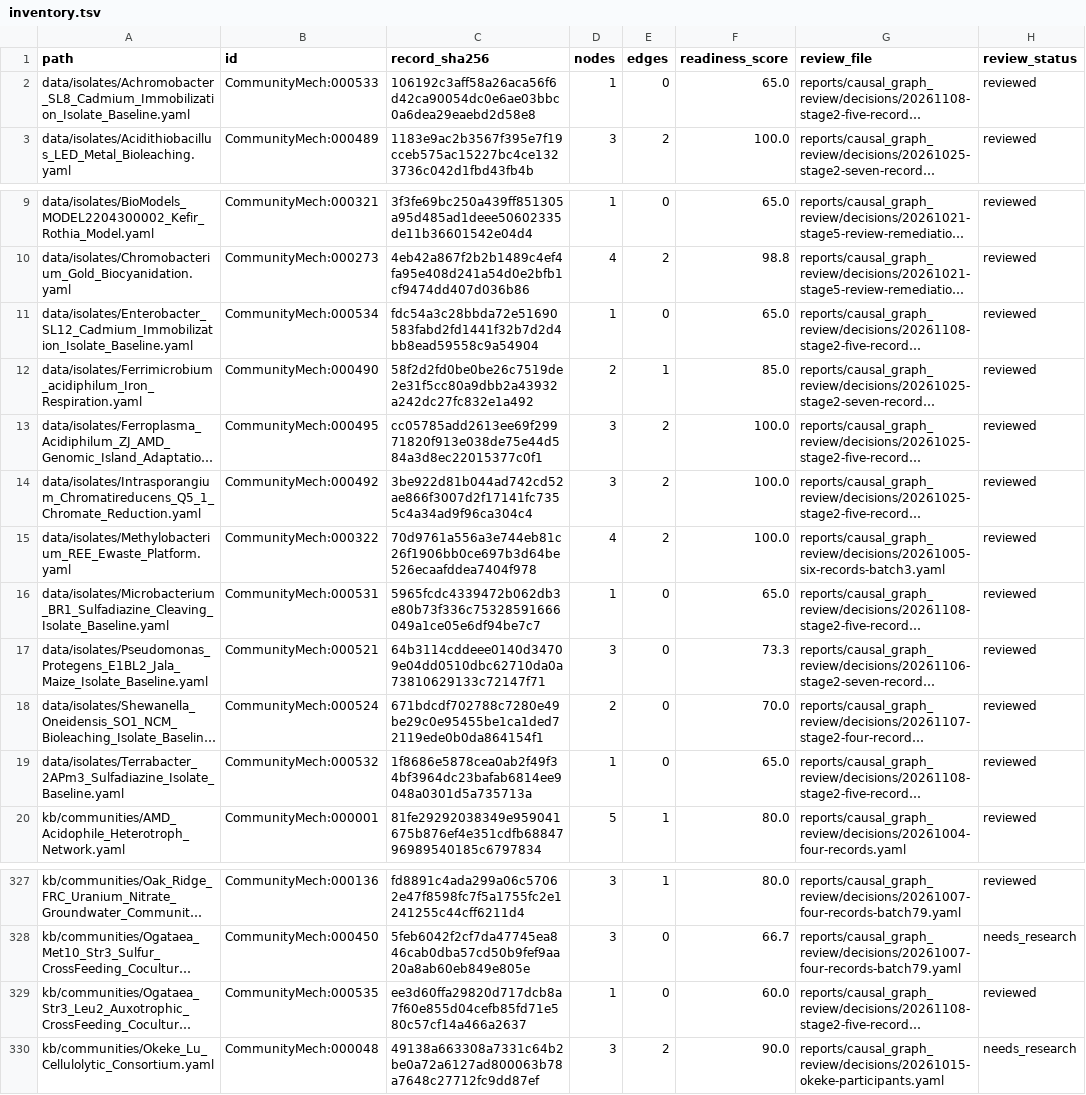
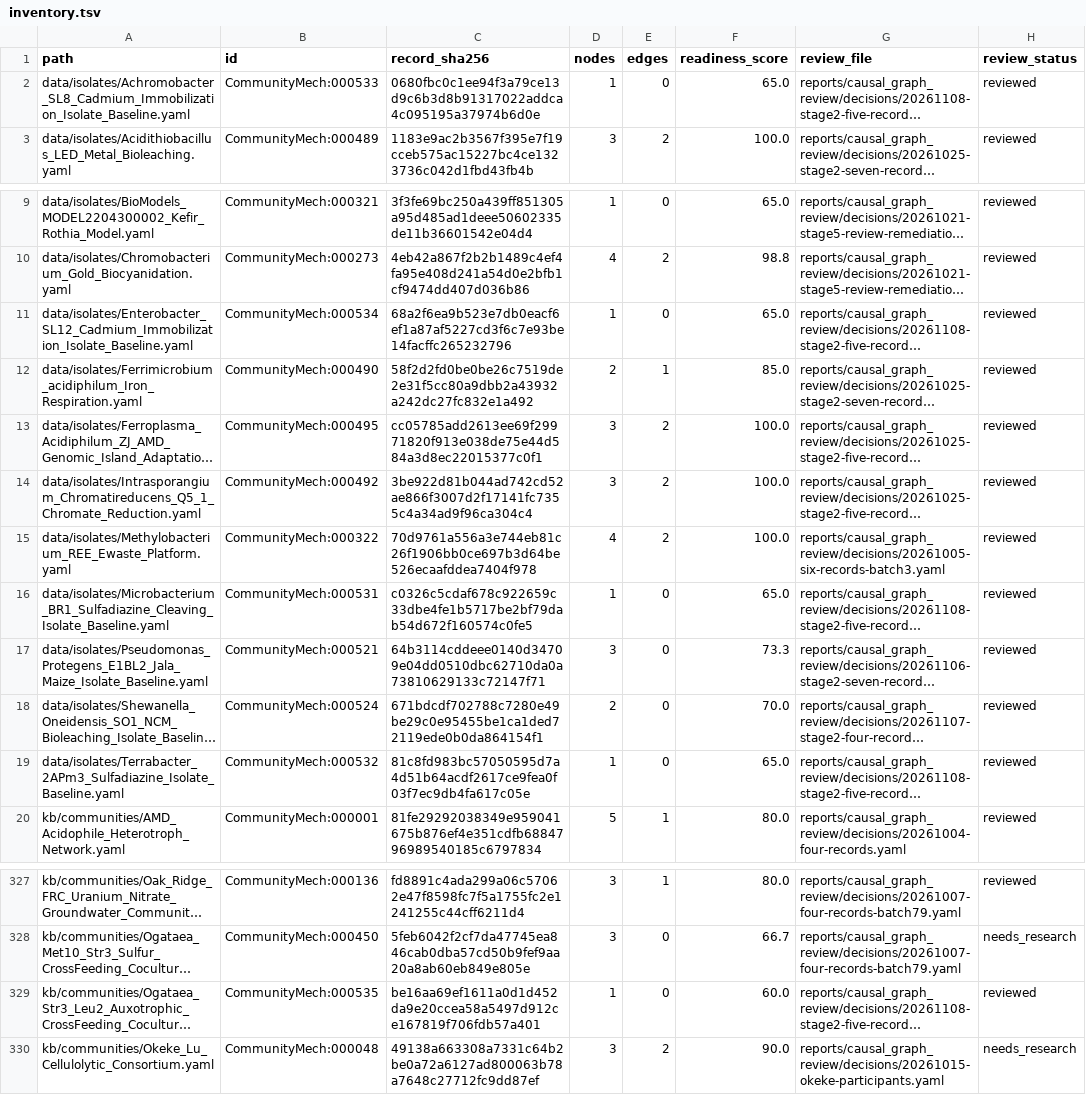
Before and after one commit to CultureBotAI/CommunityMech, a TSV file: reports/causal_graph_review/inventory.tsv, drawn as a sheet; only a part is shown, gaps mark what is left out; long unchanged cells end in …; the diff names each change by its address in the sheet, - before the commit and + after, or states it on an @@ line.

Commit message:
Address adversarial review findings on Batch 144 IDs, taxon grounding citations, and discussion kinds

```diff
--- a/reports/causal_graph_review/inventory.tsv
+++ b/reports/causal_graph_review/inventory.tsv
-C2 (record_sha256): 106192c3aff58a26aca56f6d42ca90054dc0e6ae03bbc0a6dea29eaebd2d58e8
+C2 (record_sha256): 0680fbc0c1ee94f3a79ce13d9c6b3d8b91317022addca4c095195a37974b6d0e
-C11 (record_sha256): fdc54a3c28bbda72e51690583fabd2fd1441f32b7d2d4bb8ead59558c9a54904
+C11 (record_sha256): 68a2f6ea9b523e7db0eacf6ef1a87af5227cd3f6c7e93be14facffc265232796
-C16 (record_sha256): 5965fcdc4339472b062db3e80b73f336c75328591666049a1ce05e6df94be7c7
+C16 (record_sha256): c0326c5cdaf678c922659c33dbe4fe1b5717be2bf79dab54d672f160574c0fe5
-C19 (record_sha256): 1f8686e5878cea0ab2f49f34bf3964dc23bafab6814ee9048a0301d5a735713a
+C19 (record_sha256): 81c8fd983bc57050595d7a4d51b64acdf2617ce9fea0f03f7ec9db4fa617c05e
-C329 (record_sha256): ee3d60ffa29820d717dcb8a7f60e855d04cefb85fd71e580c57cf14a466a2637
+C329 (record_sha256): be16aa69ef1611a0d1d452da9e20ccea58a5497d912ce167819f706fdb57a401
```
Also changed, not shown: 8 other files.
